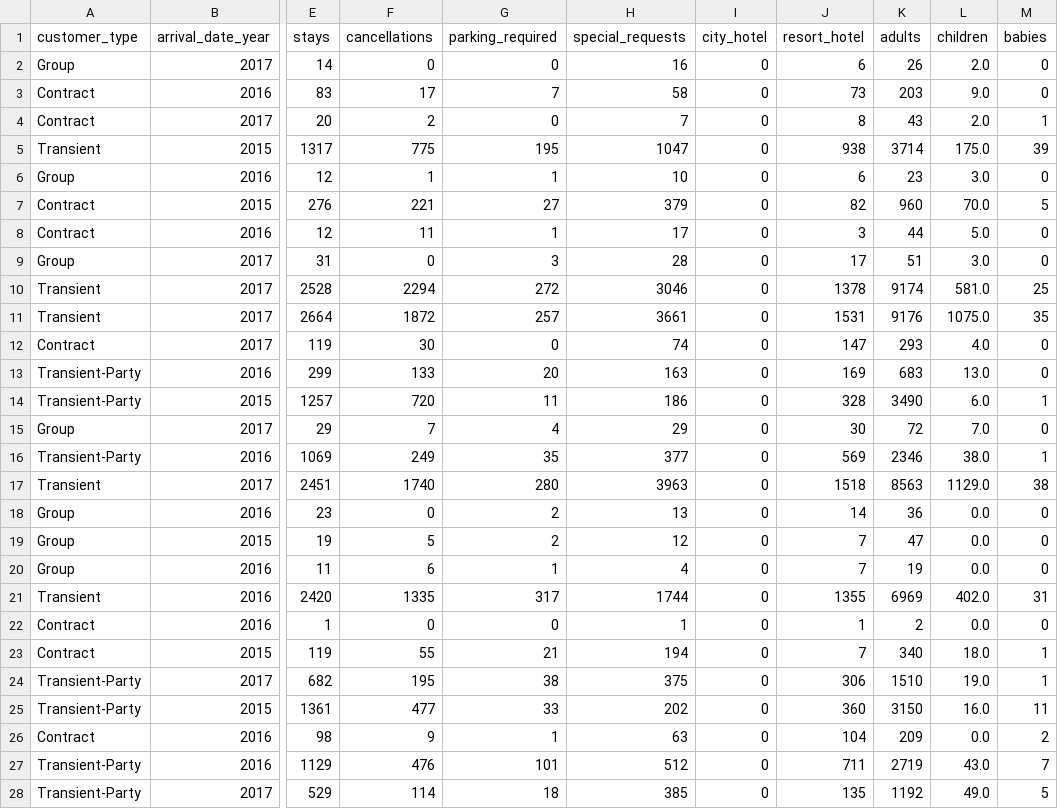
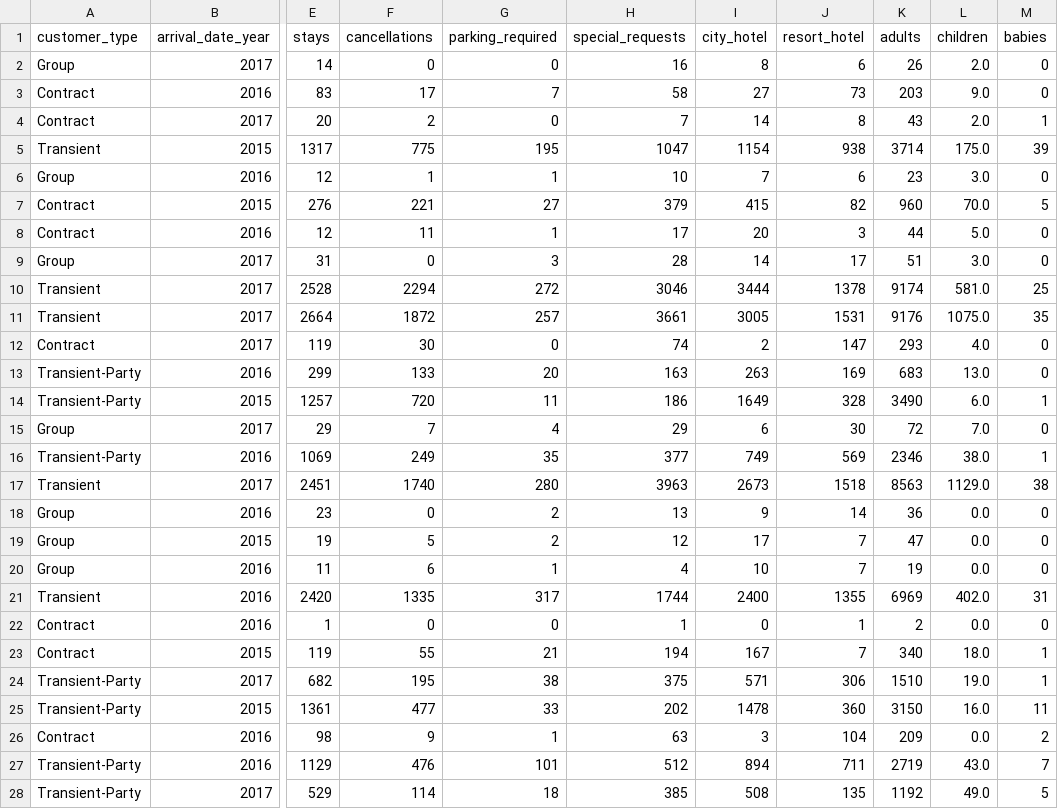
Before and after one commit to jnesteruck/Hotel-Analysis, a CSV file: data/byCustomer.csv, drawn as a sheet; only a part is shown, gaps mark what is left out; the diff covers the shown part only; the diff names each change by its address in the sheet, - before the commit and + after, or states it on an @@ line.

Commit message:
new data and CLI application now adds .csv file to HDFS if not already present

```diff
--- a/data/byCustomer.csv
+++ b/data/byCustomer.csv
-I2 (city_hotel): 0
+I2 (city_hotel): 8
-I3 (city_hotel): 0
+I3 (city_hotel): 27
-I4 (city_hotel): 0
+I4 (city_hotel): 14
-I5 (city_hotel): 0
+I5 (city_hotel): 1154
-I6 (city_hotel): 0
+I6 (city_hotel): 7
-I7 (city_hotel): 0
+I7 (city_hotel): 415
-I8 (city_hotel): 0
+I8 (city_hotel): 20
-I9 (city_hotel): 0
+I9 (city_hotel): 14
-I10 (city_hotel): 0
+I10 (city_hotel): 3444
-I11 (city_hotel): 0
+I11 (city_hotel): 3005
-I12 (city_hotel): 0
+I12 (city_hotel): 2
-I13 (city_hotel): 0
+I13 (city_hotel): 263
-I14 (city_hotel): 0
+I14 (city_hotel): 1649
-I15 (city_hotel): 0
+I15 (city_hotel): 6
-I16 (city_hotel): 0
+I16 (city_hotel): 749
-I17 (city_hotel): 0
+I17 (city_hotel): 2673
-I18 (city_hotel): 0
+I18 (city_hotel): 9
-I19 (city_hotel): 0
+I19 (city_hotel): 17
-I20 (city_hotel): 0
+I20 (city_hotel): 10
-I21 (city_hotel): 0
+I21 (city_hotel): 2400
-I23 (city_hotel): 0
+I23 (city_hotel): 167
-I24 (city_hotel): 0
+I24 (city_hotel): 571
-I25 (city_hotel): 0
+I25 (city_hotel): 1478
-I26 (city_hotel): 0
+I26 (city_hotel): 3
-I27 (city_hotel): 0
+I27 (city_hotel): 894
-I28 (city_hotel): 0
+I28 (city_hotel): 508
```
Also changed, not shown: 71 edited cells elsewhere in this file, 3 other files.
